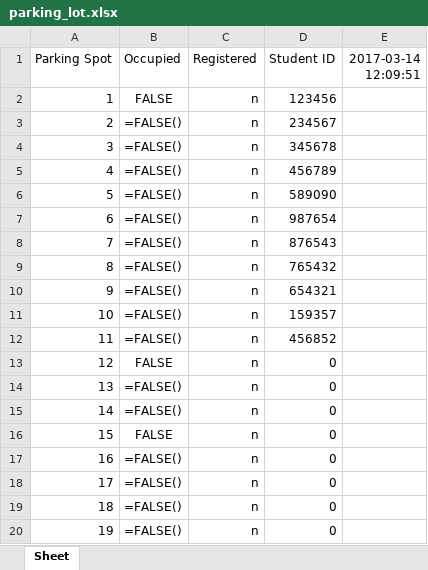
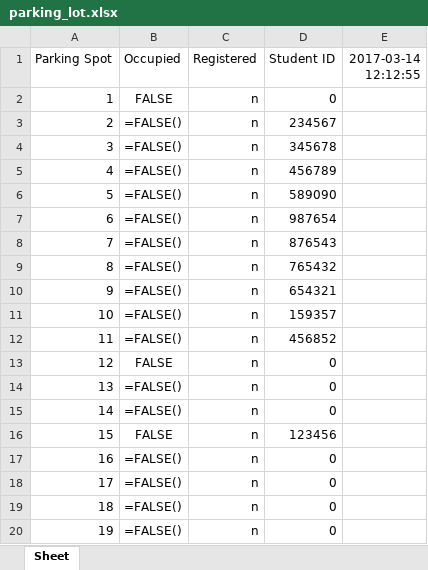
Before and after one commit to morrisq/C-RFID_KQN, an Excel workbook: parking_lot.xlsx, sheet Sheet, drawn as a sheet; only a part is shown; values as stored, in another font and other column widths than the file's, no borders; formulas without a stored value are shown as written; the diff names each change by its address in the sheet, - before the commit and + after, or states it on an @@ line.

Commit message:
Write.py [Connected and written]

```diff
--- a/parking_lot.xlsx (sheet Sheet)
+++ b/parking_lot.xlsx (sheet Sheet)
-E1: 2017-03-14 12:09:51
+E1: 2017-03-14 12:12:55
-D2 (Student ID): 123456
+D2 (Student ID): 0
-D16 (Student ID): 0
+D16 (Student ID): 123456
```
